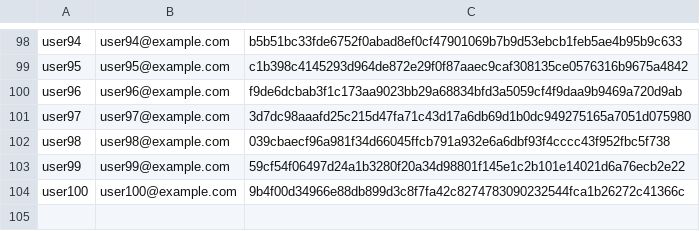
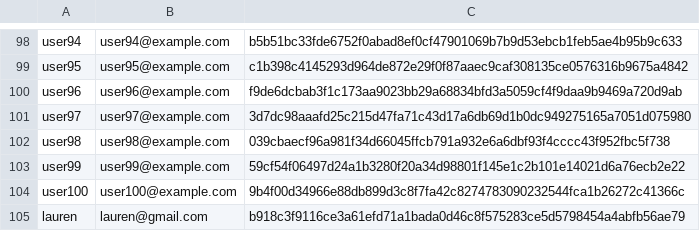
Before and after one commit to Bodhian1999/PlasticVrij, a CSV file: users.csv, drawn as a sheet; only a part is shown, gaps mark what is left out; the diff names each change by its address in the sheet, - before the commit and + after, or states it on an @@ line.

```diff
--- a/users.csv
+++ b/users.csv
+row 105: lauren | lauren@gmail.com | b918c3f9116ce3a61efd71a1bada0d46c8f575283ce5d5798454a4abfb56ae79
```
Also changed, not shown: 7 other files.
